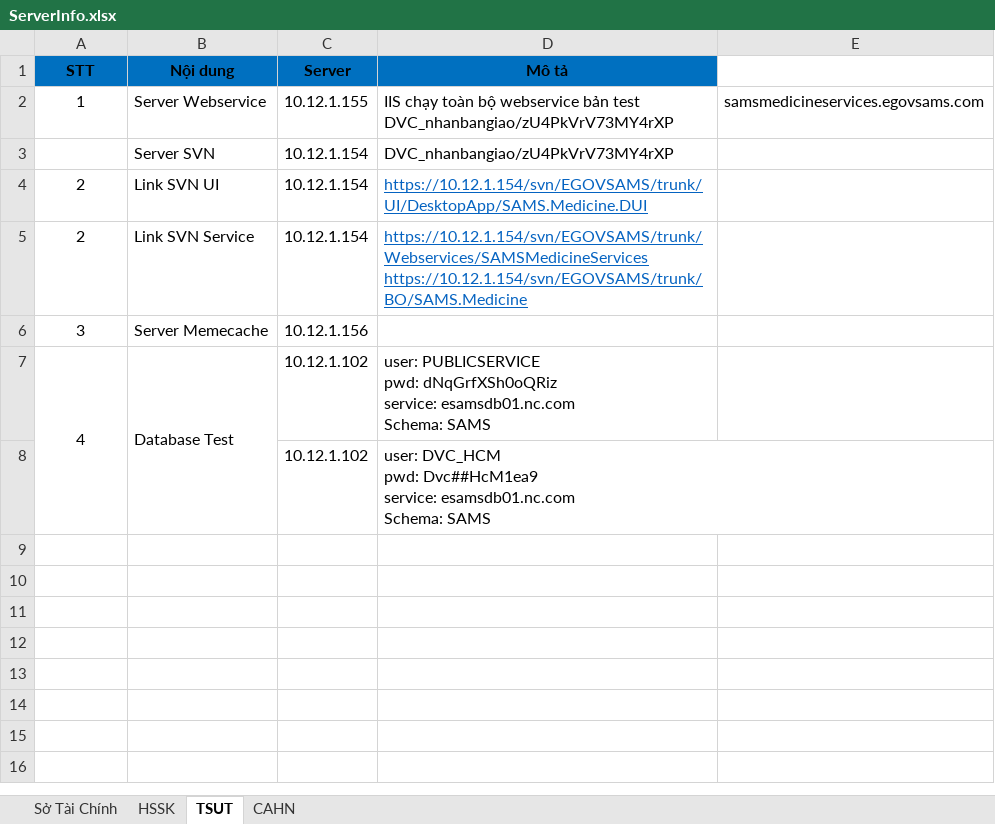
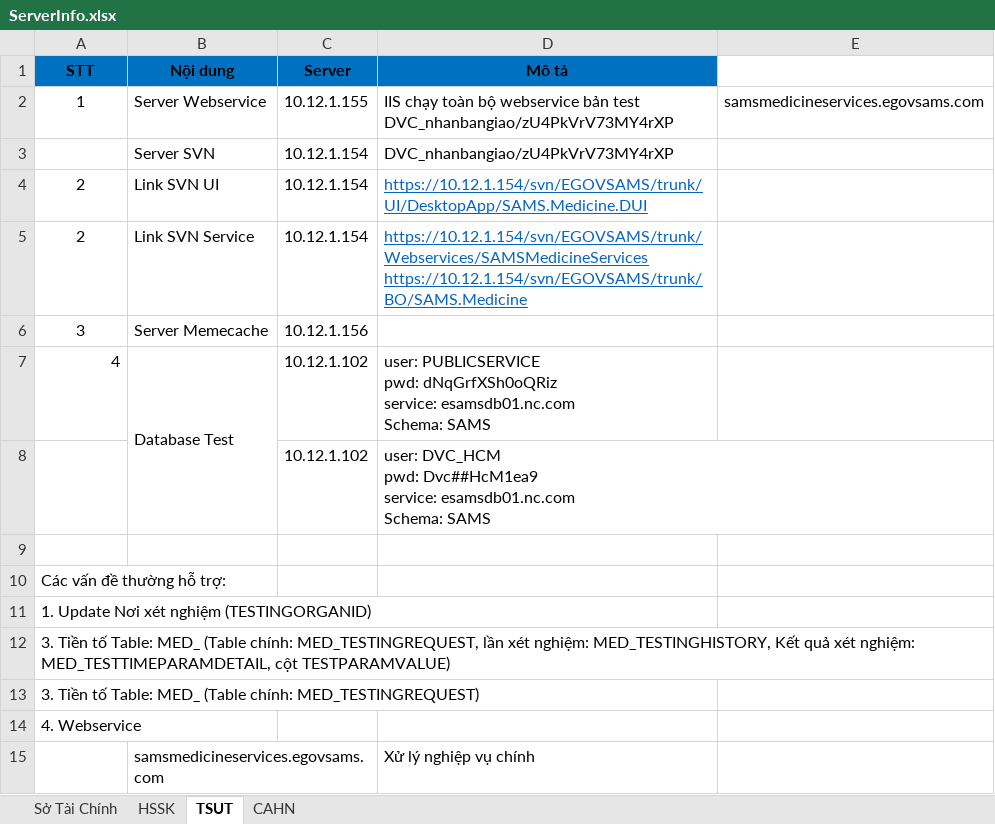
Before and after one commit to shacyc/BanGiaoNCSw, an Excel workbook: eSams/ServerInfo.xlsx, sheet TSUT, drawn as a sheet; values as stored, in another font and other column widths than the file's, no borders; removed rows and columns are numbered as before the commit, all else as after; the diff names each change by its address in the sheet, - before the commit and + after, or states it on an @@ line.

```diff
--- a/eSams/ServerInfo.xlsx (sheet TSUT)
+++ b/eSams/ServerInfo.xlsx (sheet TSUT)
-A7 alignment: center
+A7 alignment: right
-A7:A8 merged
+row 9: (empty)
+row 10: Các vấn đề thường hỗ trợ:
+row 11: 1. Update Nơi xét nghiệm (TESTINGORGANID)
+row 12: 3. Tiền tố Table: MED_ (Table chính: MED_TESTINGREQUEST, lần xét nghiệm: MED_TESTINGHISTORY, Kết quả xét nghiệm: MED_TESTTIMEPARAMDETAIL, cột TESTPARAMVALUE)
+row 13: 3. Tiền tố Table: MED_ (Table chính: MED_TESTINGREQUEST)
+row 14: 4. Webservice
+row 15:  | samsmedicineservices.egovsams.com |  | Xử lý nghiệp vụ chính
```
Also changed, not shown: sheet CAHN, sheet Sở Tài Chính, sheet HSSK, charts or pictures, GiaoDuc/Database/DB Edo v1.xlsx.
